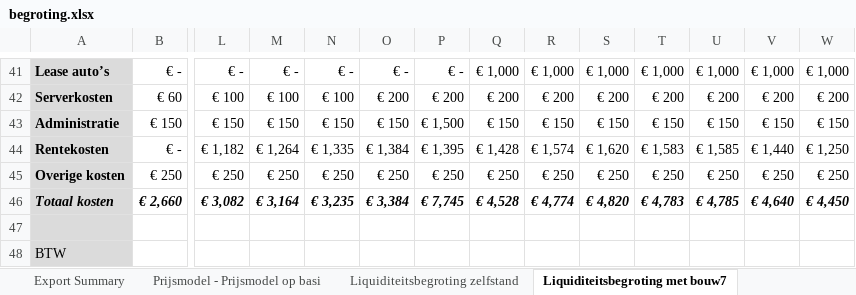
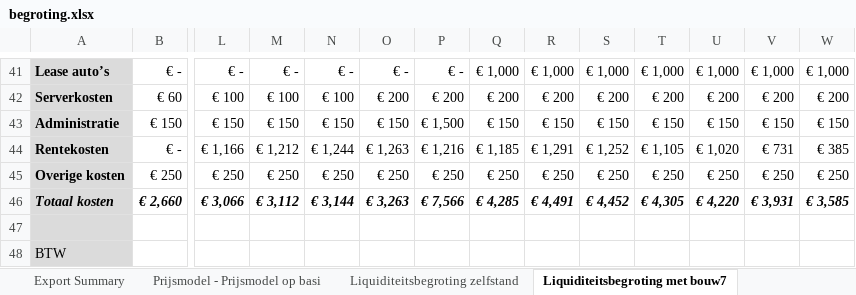
Before and after one commit to ssured/pokayoka, an Excel workbook: doc/onderneming/begroting.xlsx, sheet Liquiditeitsbegroting met bouw7, drawn as a sheet; only a part is shown, gaps mark what is left out; values as stored, in another font and other column widths than the file's, no borders; charts and pictures not drawn; the diff covers the shown part only; the diff names each change by its address in the sheet, - before the commit and + after, or states it on an @@ line.

```diff
--- a/doc/onderneming/begroting.xlsx (sheet Liquiditeitsbegroting met bouw7)
+++ b/doc/onderneming/begroting.xlsx (sheet Liquiditeitsbegroting met bouw7)
-L44: € 1,182
+L44: € 1,166
-M44: € 1,264
+M44: € 1,212
-N44: € 1,335
+N44: € 1,244
-O44: € 1,384
+O44: € 1,263
-P44: € 1,395
+P44: € 1,216
-Q44: € 1,428
+Q44: € 1,185
-R44: € 1,574
+R44: € 1,291
-S44: € 1,620
+S44: € 1,252
-T44: € 1,583
+T44: € 1,105
-U44: € 1,585
+U44: € 1,020
-V44: € 1,440
+V44: € 731
-W44: € 1,250
+W44: € 385
-L46: € 3,082
+L46: € 3,066
-M46: € 3,164
+M46: € 3,112
-N46: € 3,235
+N46: € 3,144
-O46: € 3,384
+O46: € 3,263
-P46: € 7,745
+P46: € 7,566
-Q46: € 4,528
+Q46: € 4,285
-R46: € 4,774
+R46: € 4,491
-S46: € 4,820
+S46: € 4,452
-T46: € 4,783
+T46: € 4,305
-U46: € 4,785
+U46: € 4,220
-V46: € 4,640
+V46: € 3,931
-W46: € 4,450
+W46: € 3,585
```
Also changed, not shown: 122 edited cells elsewhere in this sheet, sheet Liquiditeitsbegroting alle part, sheet Liquiditeitsbegroting zelfstand, sheet winst en verlies 2020 - Winst e, sheet Prijsmodel - Prijsmodel op basi, 4 other files.
